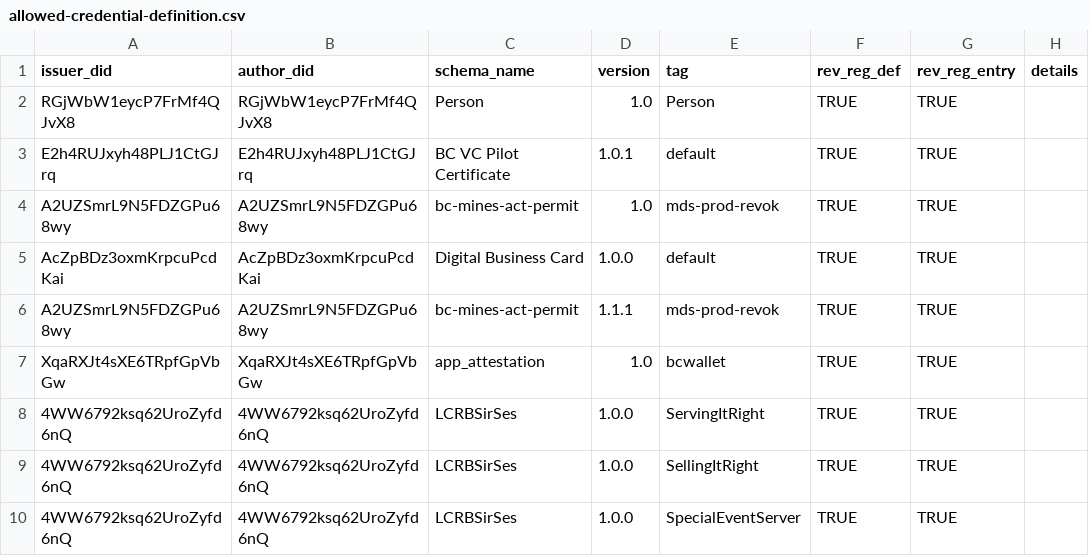
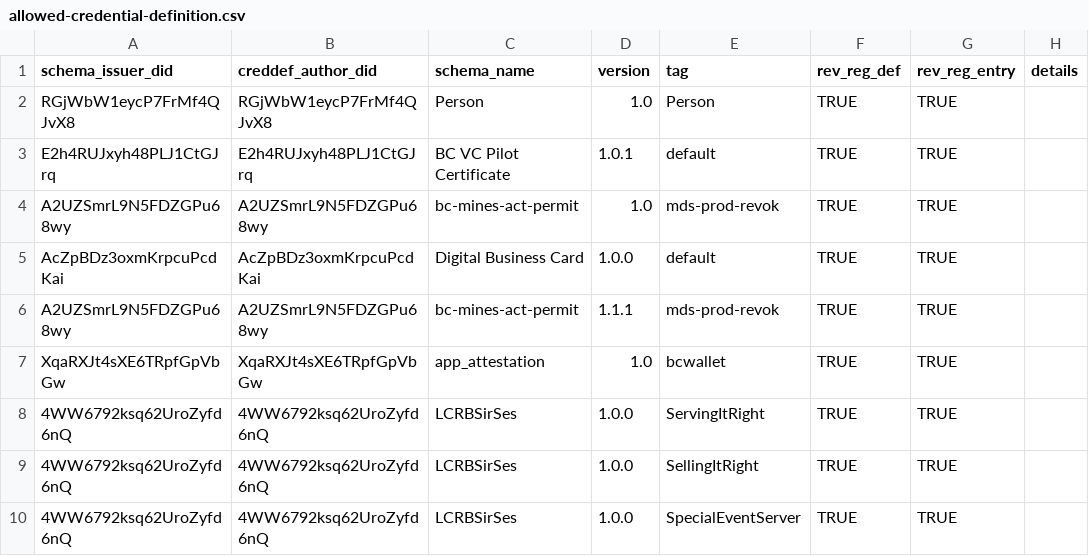
Before and after one commit to bcgov/dts-endorser-service, a CSV file: configurations/CAndy/prod/allowed-credential-definition.csv, drawn as a sheet.

Commit message:
Add CANdy test ruleset, update existing file headers.
Signed-off-by: Emiliano Suñé <emiliano.sune@gmail.com>

```diff
--- a/configurations/CAndy/prod/allowed-credential-definition.csv
+++ b/configurations/CAndy/prod/allowed-credential-definition.csv
@@ -1,2 +1,2 @@
-issuer_did,author_did,schema_name,version,tag,rev_reg_def,rev_reg_entry,details
+schema_issuer_did,creddef_author_did,schema_name,version,tag,rev_reg_def,rev_reg_entry,details
 RGjWbW1eycP7FrMf4QJvX8,RGjWbW1eycP7FrMf4QJvX8,Person,1.0,Person,TRUE,TRUE,
```
Also changed, not shown: 4 other files.
